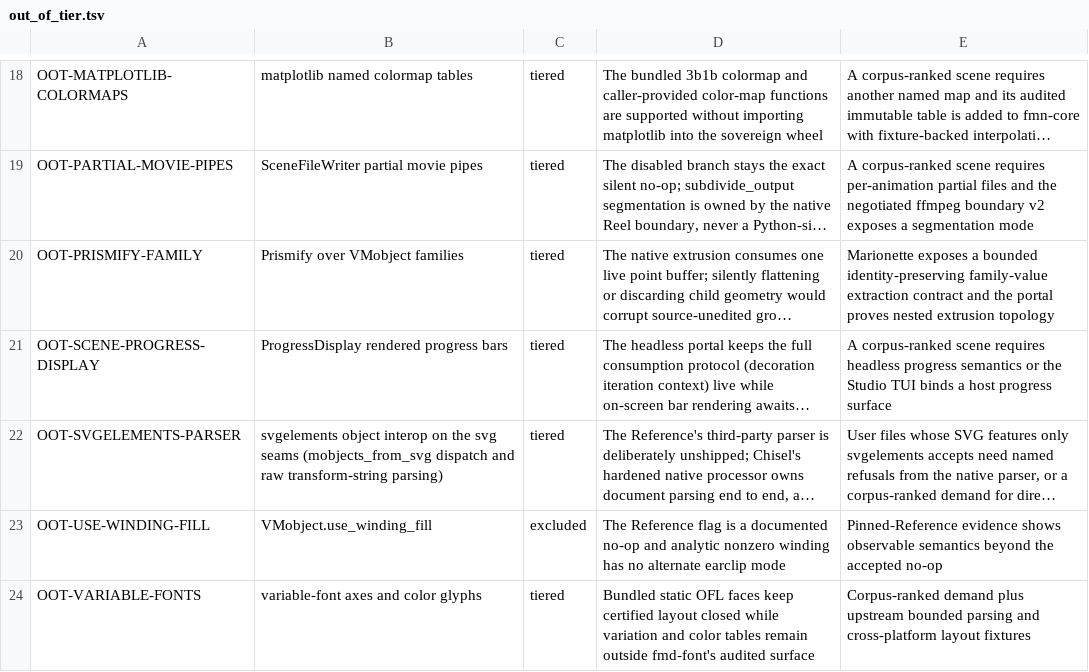
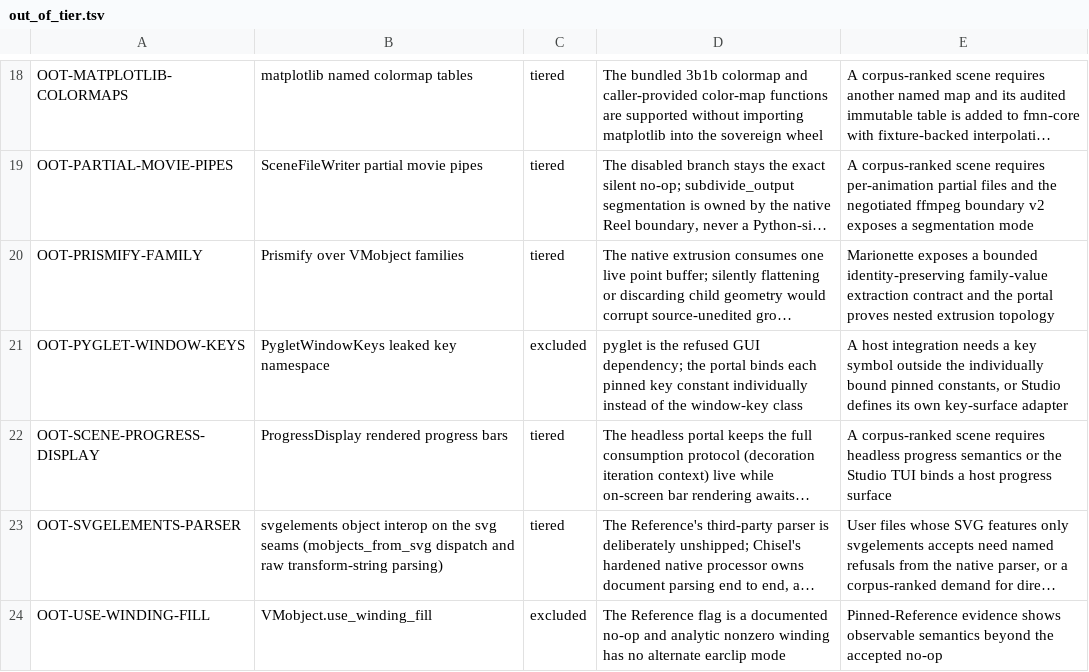
Before and after one commit to Dicklesworthstone/franken_manim, a TSV file: docs/api/out_of_tier.tsv, drawn as a sheet; only a part is shown, gaps mark what is left out; the shorter side is filled out with more unchanged rows; long unchanged cells end in …; the diff names each change by its address in the sheet, - before the commit and + after, or states it on an @@ line.

```diff
--- a/docs/api/out_of_tier.tsv
+++ b/docs/api/out_of_tier.tsv
+row 21: OOT-PYGLET-WINDOW-KEYS | PygletWindowKeys leaked key namespace | excluded | pyglet is the refused GUI dependency; the portal binds each pinned key constant individually instead of the window-key class | A host integration needs a key symbol outside the individually bound pinned constants, or Studio defines its own key-surface adapter
```
Also changed, not shown: API_OVERLAY.tsv, docs/api/ledger.tsv, 4 other files.
